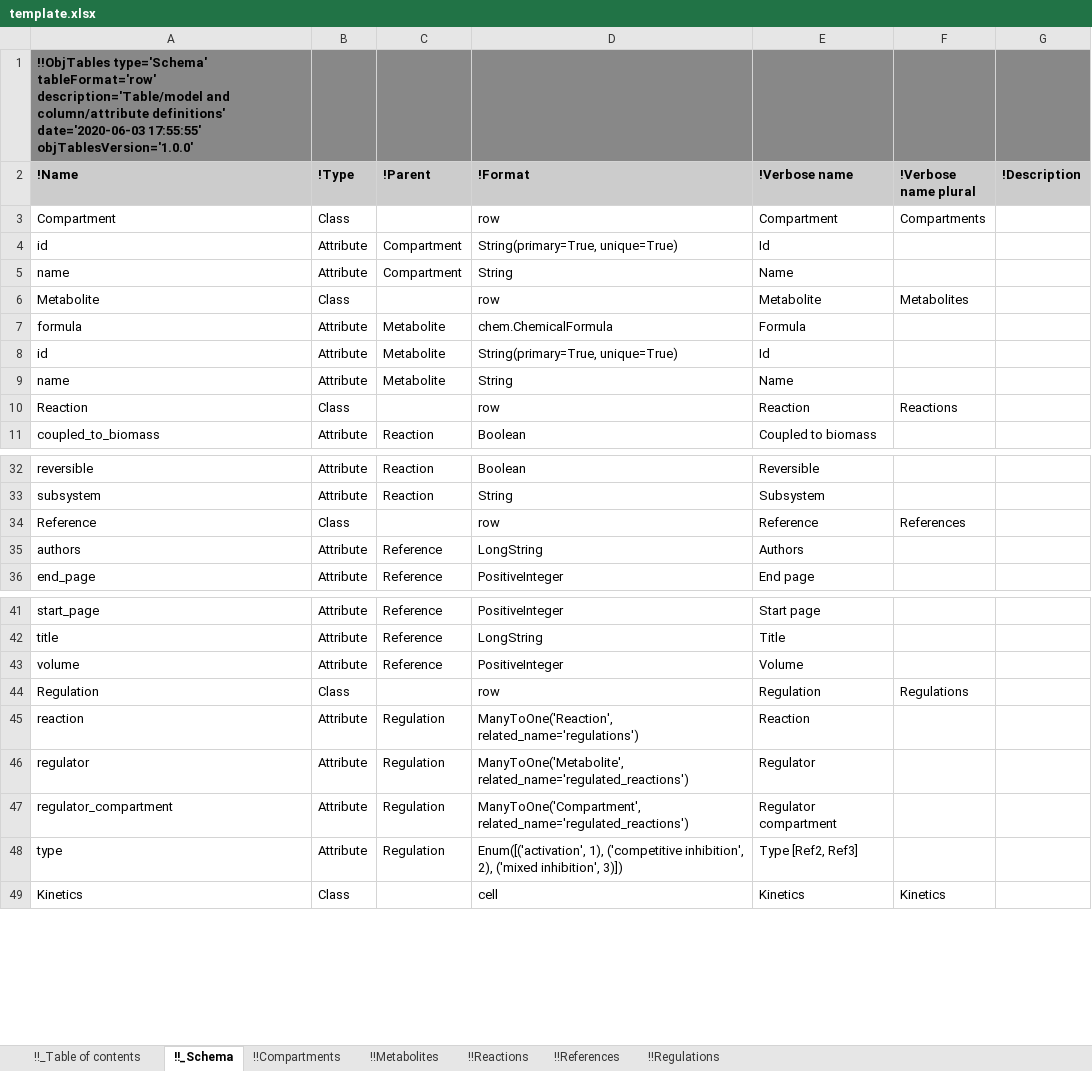
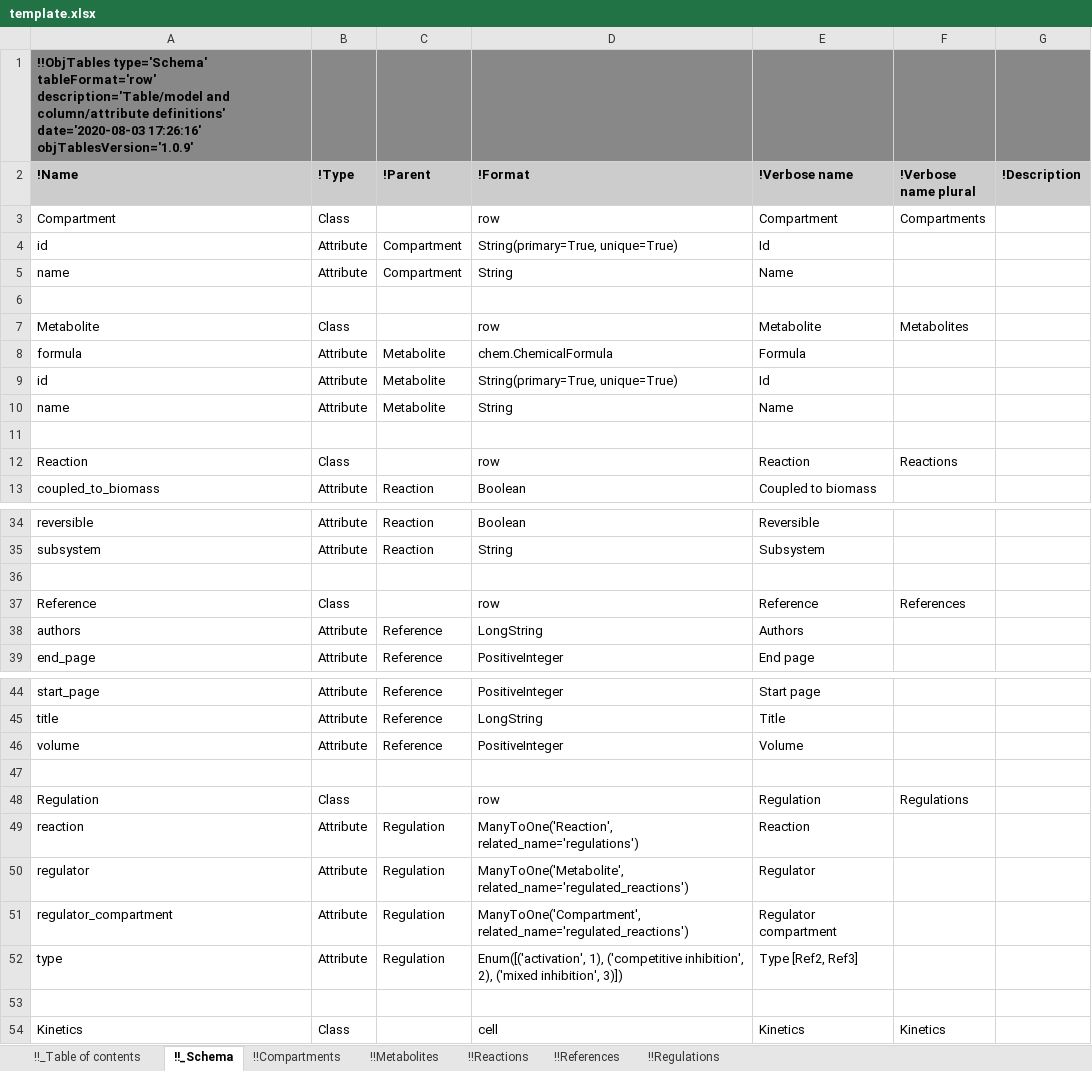
Before and after one commit to KarrLab/obj_tables, an Excel workbook: examples/kinetic_metabolic_model/template.xlsx, sheet !!_Schema, drawn as a sheet; only a part is shown, gaps mark what is left out; values as stored, in another font and other column widths than the file's, no borders; the diff names each change by its address in the sheet, - before the commit and + after, or states it on an @@ line.

```diff
--- a/examples/kinetic_metabolic_model/template.xlsx (sheet !!_Schema)
+++ b/examples/kinetic_metabolic_model/template.xlsx (sheet !!_Schema)
-A1 (!Name): …column/attribute definitions' date='2020-06-03 17:55:55' objTablesVersion='1.0.0'
+A1 (!Name): …column/attribute definitions' date='2020-08-03 17:26:16' objTablesVersion='1.0.9'
+row 6: (empty)
+row 11: (empty)
+row 36: (empty)
+row 47: (empty)
+row 53: (empty)
```
Also changed, not shown: sheet !!_Table of contents, sheet !!Compartments, sheet !!Metabolites, sheet !!Regulations, sheet !!References, sheet !!Reactions, examples/kinetic_metabolic_model/data.xlsx, examples/kinetic_metabolic_model/schema_and_data.xlsx, 38 other files.
